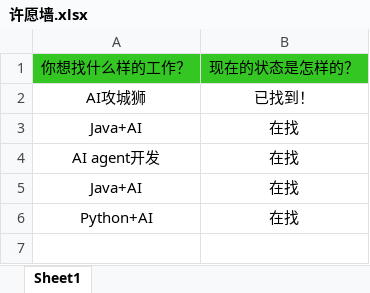
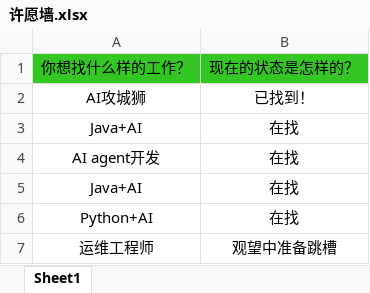
Before and after one commit to loks666/get_jobs, an Excel workbook: 许愿墙.xlsx, sheet Sheet1, drawn as a sheet; values as stored, in another font and other column widths than the file's, no borders; the diff names each change by its address in the sheet, - before the commit and + after, or states it on an @@ line.

Commit message:
✨I can do it！
✨I can do it！

```diff
--- a/许愿墙.xlsx (sheet Sheet1)
+++ b/许愿墙.xlsx (sheet Sheet1)
+row 7: 运维工程师 | 观望中准备跳槽
```
